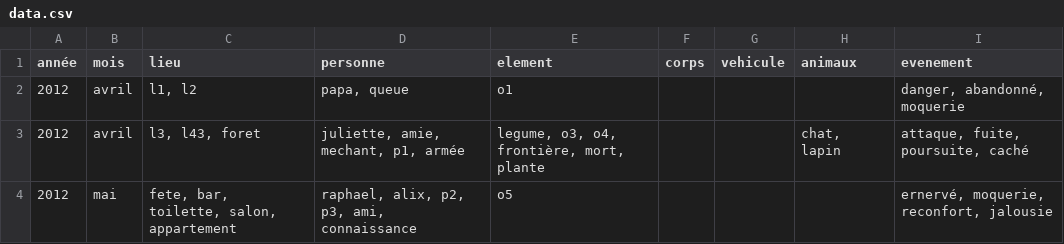
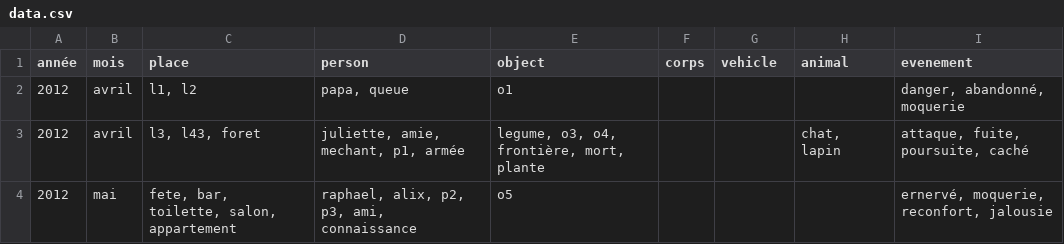
Before and after one commit to DinoJay/alix-vis, a CSV file: public/static/data.csv, drawn as a sheet; only a part is shown.

```diff
--- a/public/static/data.csv
+++ b/public/static/data.csv
@@ -1,2 +1,2 @@
-année,mois,lieu,personne,element,corps,vehicule,animaux,evenement
+année,mois,place,person,object,corps,vehicle,animal,evenement
 2012,avril,"l1, l2","papa, queue",o1,,,,"danger, abandonné, moquerie"
```
Also changed, not shown: public/static/lieu.csv, 1 other file.
